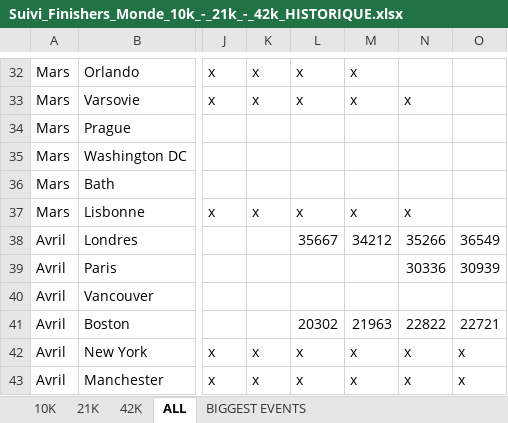
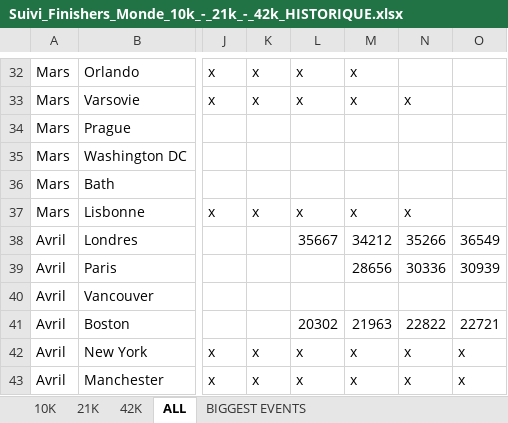
Before and after one commit to mathbrn/datapace-dashboard, an Excel workbook: Suivi_Finishers_Monde_10k_-_21k_-_42k_HISTORIQUE.xlsx, sheet ALL, drawn as a sheet; only a part is shown, gaps mark what is left out; values as stored, in another font and other column widths than the file's, no borders; the diff names each change by its address in the sheet, - before the commit and + after, or states it on an @@ line.

```diff
--- a/Suivi_Finishers_Monde_10k_-_21k_-_42k_HISTORIQUE.xlsx (sheet ALL)
+++ b/Suivi_Finishers_Monde_10k_-_21k_-_42k_HISTORIQUE.xlsx (sheet ALL)
-M39: (empty)
+M39: 28656
```
Also changed, not shown: 1 other file.
